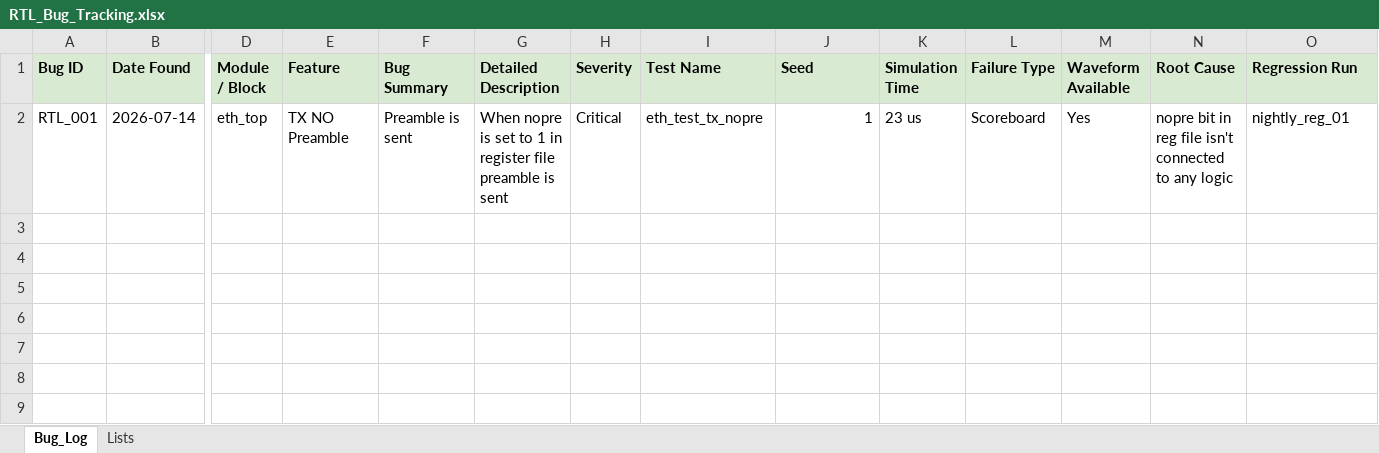
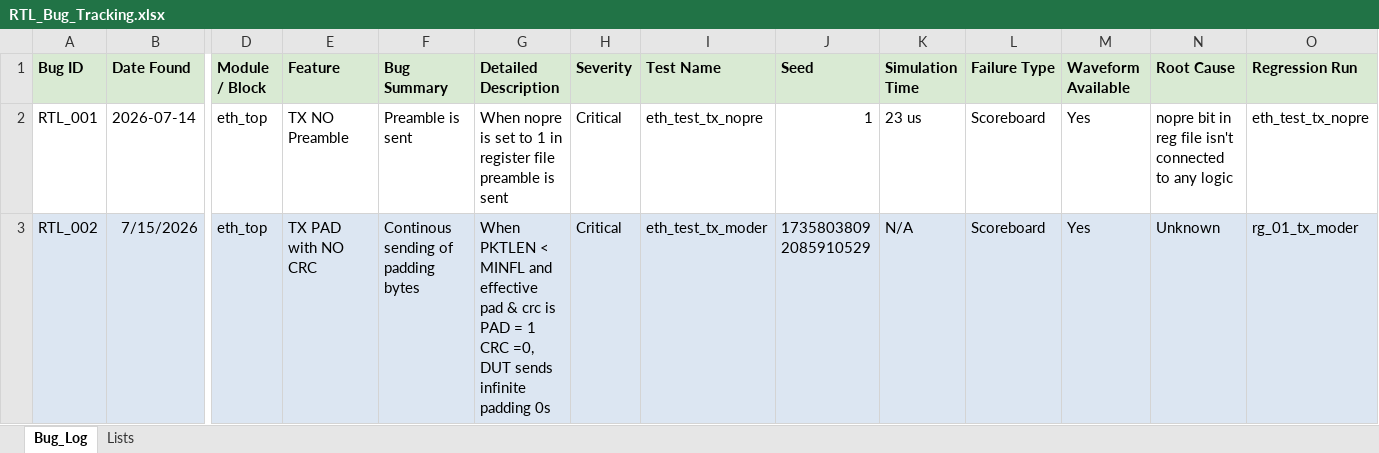
Before and after one commit to MuhammadMajiid/ethmac_uvm_ITI_GP, an Excel workbook: doc/RTL_Bug_Tracking.xlsx, sheet Bug_Log, drawn as a sheet; only a part is shown, gaps mark what is left out; values as stored, in another font and other column widths than the file's, no borders; table styles not drawn; rows hold the shown columns only; ↵ is a line break in a cell; the diff names each change by its address in the sheet, - before the commit and + after, or states it on an @@ line.

```diff
--- a/doc/RTL_Bug_Tracking.xlsx (sheet Bug_Log)
+++ b/doc/RTL_Bug_Tracking.xlsx (sheet Bug_Log)
-O2 (Regression Run): nightly_reg_01
+O2 (Regression Run): eth_test_tx_nopre
+row 3: RTL_002 | 7/15/2026 | eth_top | TX PAD with NO CRC | Continous sending of padding bytes | When PKTLEN < MINFL and effective pad & crc is PAD = 1 CRC =0, DUT sends infinite padding 0s | Critical | eth_test_tx_moder | 1735803809 ↵ 2085910529 | N/A | Scoreboard | Yes | Unknown | rg_01_tx_moder
```
Also changed, not shown: plan_phase/majid/tp_miim_tx.xlsx, 43 other files.
